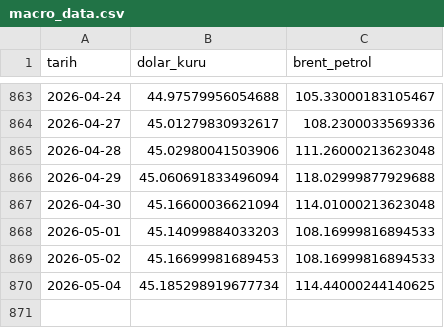
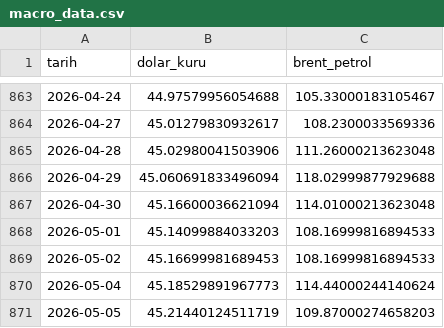
Before and after one commit to Rizakarakaya7/Tarim_pulse_pro, a CSV file: data/silver/macro_data.csv, drawn as a sheet; only a part is shown, gaps mark what is left out.

```diff
--- a/data/silver/macro_data.csv
+++ b/data/silver/macro_data.csv
@@ -869,2 +869,3 @@ tarih,dolar_kuru,brent_petrol
 2026-05-02,45.16699981689453,108.16999816894533
-2026-05-04,45.185298919677734,114.44000244140625
+2026-05-04,45.18529891967773,114.44000244140624
+2026-05-05,45.21440124511719,109.87000274658203
```
Also changed, not shown: 1 other file.
